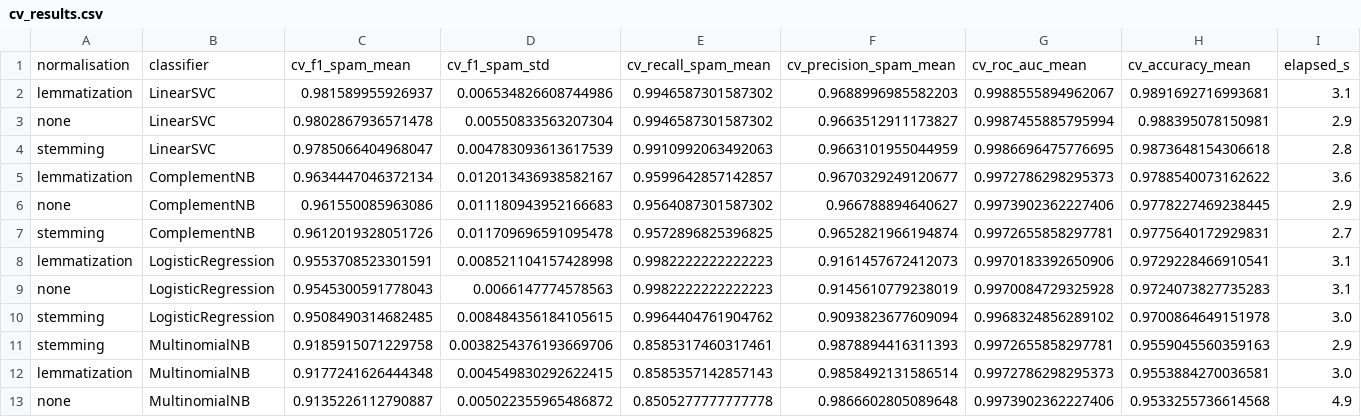
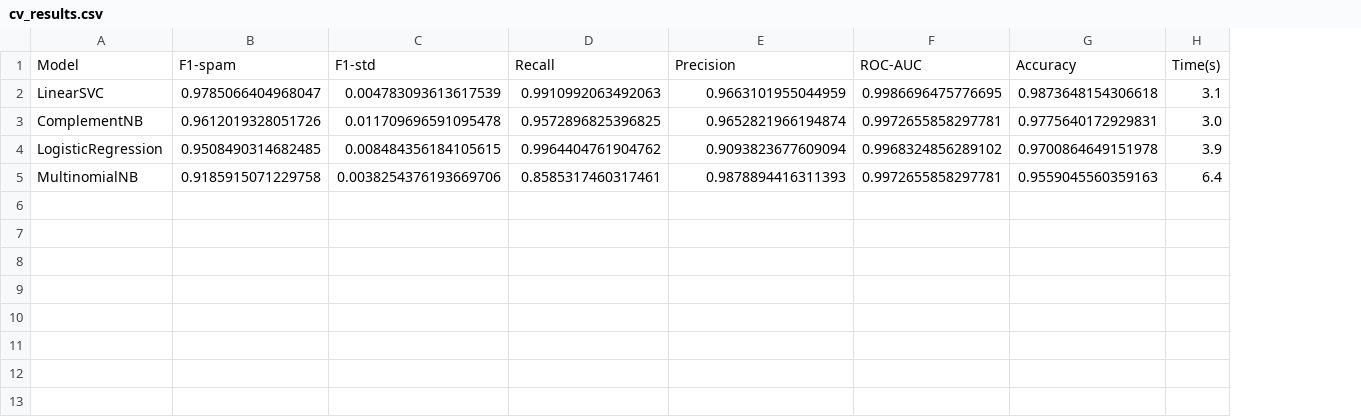
Before and after one commit to priscillalea/spam-detector, a CSV file: models/cv_results.csv, drawn as a sheet; removed rows and columns are numbered as before the commit, all else as after; the diff names each change by its address in the sheet, - before the commit and + after, or states it on an @@ line.

```diff
--- a/models/cv_results.csv
+++ b/models/cv_results.csv
-column A, row 4: stemming; row 7: stemming; rows 10-11: stemming | stemming
-column I, row 4: 2.8; row 7: 2.7; rows 10-11: 3.0 | 2.9
+column H, rows 2-5: 3.1 | 3.0 | 3.9 | 6.4
-row 1: normalisation | classifier | cv_f1_spam_mean | cv_f1_spam_std | cv_recall_spam_mean | cv_precision_spam_mean | cv_roc_auc_mean | cv_accuracy_mean | elapsed_s
-row 2: lemmatization | LinearSVC | 0.981589955926937 | 0.006534826608744986 | 0.9946587301587302 | 0.9688996985582203 | 0.9988555894962067 | 0.9891692716993681 | 3.1
-row 3: none | LinearSVC | 0.9802867936571478 | 0.00550833563207304 | 0.9946587301587302 | 0.9663512911173827 | 0.9987455885795994 | 0.988395078150981 | 2.9
+row 1: Model | F1-spam | F1-std | Recall | Precision | ROC-AUC | Accuracy | Time(s)
-row 5: lemmatization | ComplementNB | 0.9634447046372134 | 0.012013436938582167 | 0.9599642857142857 | 0.9670329249120677 | 0.9972786298295373 | 0.9788540073162622 | 3.6
-row 6: none | ComplementNB | 0.961550085963086 | 0.011180943952166683 | 0.9564087301587302 | 0.966788894640627 | 0.9973902362227406 | 0.9778227469238445 | 2.9
-row 8: lemmatization | LogisticRegression | 0.9553708523301591 | 0.008521104157428998 | 0.9982222222222223 | 0.9161457672412073 | 0.9970183392650906 | 0.9729228466910541 | 3.1
-row 9: none | LogisticRegression | 0.9545300591778043 | 0.0066147774578563 | 0.9982222222222223 | 0.9145610779238019 | 0.9970084729325928 | 0.9724073827735283 | 3.1
-row 12: lemmatization | MultinomialNB | 0.9177241626444348 | 0.004549830292622415 | 0.8585357142857143 | 0.9858492131586514 | 0.9972786298295373 | 0.9553884270036581 | 3.0
-row 13: none | MultinomialNB | 0.9135226112790887 | 0.005022355965486872 | 0.8505277777777778 | 0.9866602805089648 | 0.9973902362227406 | 0.9533255736614568 | 4.9
```
Also changed, not shown: 24 other files.
